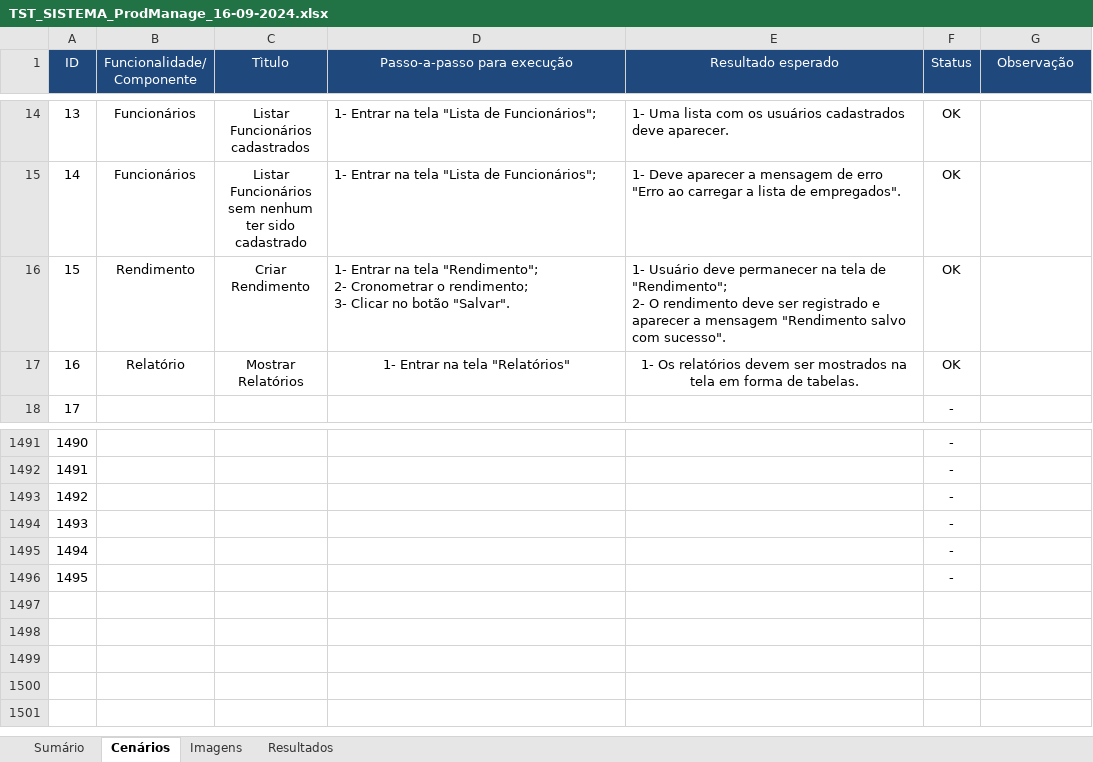
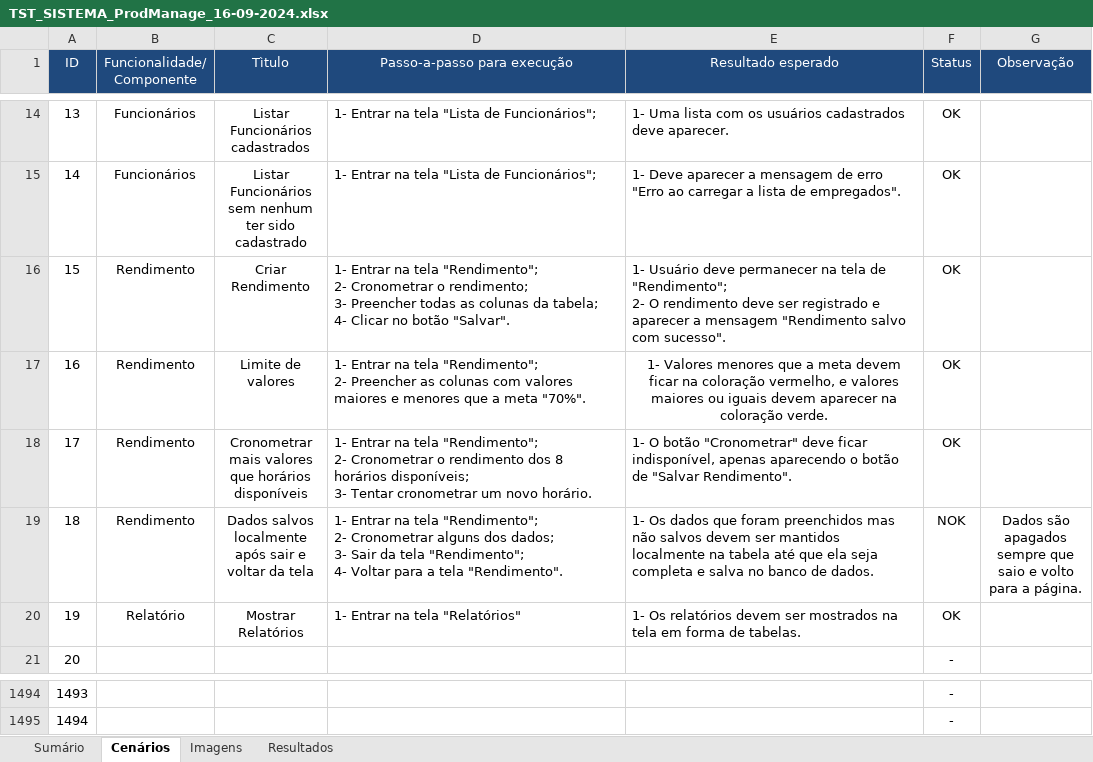
Before and after one commit to MateusFelS/prod_manage, an Excel workbook: prod_manage_QA/mobile_manual_testing/system_testing/TST_SISTEMA_ProdManage_16-09-2024.xlsx, sheet Cenários, drawn as a sheet; only a part is shown, gaps mark what is left out; values as stored, in another font and other column widths than the file's, no borders; conditional formats not drawn; removed rows and columns are numbered as before the commit, all else as after; ↵ is a line break in a cell; the diff names each change by its address in the sheet, - before the commit and + after, or states it on an @@ line.

```diff
--- a/prod_manage_QA/mobile_manual_testing/system_testing/TST_SISTEMA_ProdManage_16-09-2024.xlsx (sheet Cenários)
+++ b/prod_manage_QA/mobile_manual_testing/system_testing/TST_SISTEMA_ProdManage_16-09-2024.xlsx (sheet Cenários)
-D16 (Passo-a-passo para execução): …rendimento; ↵ 3- Clicar no…
+D16 (Passo-a-passo para execução): …rendimento; ↵ 3- Preencher todas as colunas da tabela; ↵ 4- Clicar no…
+row 17: 16 | Rendimento | Limite de valores | 1- Entrar na tela "Rendimento"; ↵ 2- Preencher as colunas com valores maiores e menores que a meta "70%". | 1- Valores menores que a meta devem ficar na coloração vermelho, e valores maiores ou iguais devem aparecer na coloração verde. | OK
+row 18: 17 | Rendimento | Cronometrar mais valores que horários disponíveis | 1- Entrar na tela "Rendimento"; ↵ 2- Cronometrar o rendimento dos 8 horários disponíveis; ↵ 3- Tentar cronometrar um novo horário. | 1- O botão "Cronometrar" deve ficar indisponível, apenas aparecendo o botão de "Salvar Rendimento". | OK
+row 19: 18 | Rendimento | Dados salvos localmente após sair e voltar da tela | 1- Entrar na tela "Rendimento"; ↵ 2- Cronometrar alguns dos dados; ↵ 3- Sair da tela "Rendimento"; ↵ 4- Voltar para a tela "Rendimento". | 1- Os dados que foram preenchidos mas não salvos devem ser mantidos localmente na tabela até que ela seja completa e salva no banco de dados. | NOK | Dados são apagados sempre que saio e volto para a página.
@@ column A (ID) renumbered between rows 20 and 1495 @@
-D20:E20 alignment: center
+D20:E20 alignment: left
-row 1493: 1492 |  |  |  |  | -
-row 1494: 1493 |  |  |  |  | -
-row 1495: 1494 |  |  |  |  | -
-row 1496: 1495 |  |  |  |  | -
```
Also changed, not shown: sheet Resultados, sheet Sumário, charts or pictures, 24 other files.
